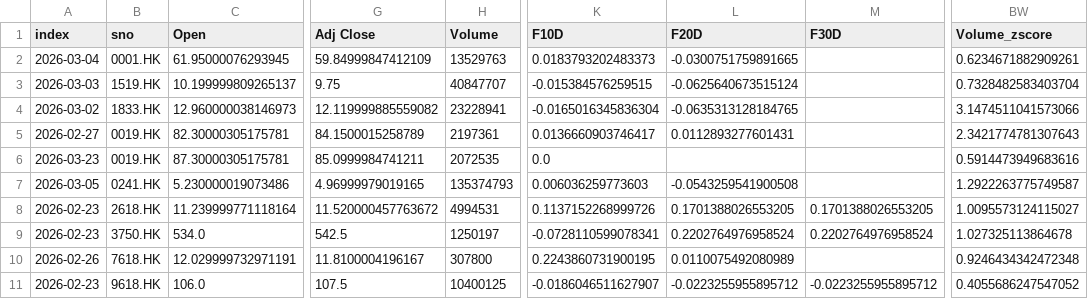
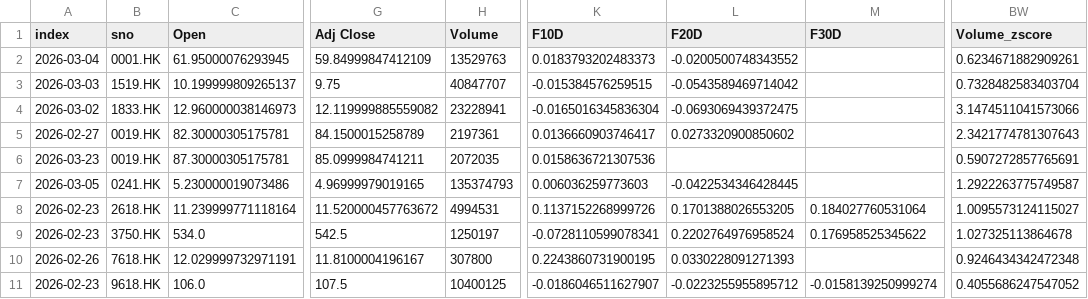
Before and after one commit to PatchQ/MFS, a CSV file: Data/L_BOSS2~BOSSB~BOSSCL1.csv, drawn as a sheet; only a part is shown, gaps mark what is left out; the diff names each change by its address in the sheet, - before the commit and + after, or states it on an @@ line.

```diff
--- a/Data/L_BOSS2~BOSSB~BOSSCL1.csv
+++ b/Data/L_BOSS2~BOSSB~BOSSCL1.csv
-L2 (F20D): -0.0300751759891665
+L2 (F20D): -0.0200500748343552
-L3 (F20D): -0.0625640673515124
+L3 (F20D): -0.0543589469714042
-L4 (F20D): -0.0635313128184765
+L4 (F20D): -0.0693069439372475
-L5 (F20D): 0.0112893277601431
+L5 (F20D): 0.0273320900850602
-H6 (Volume): 2072535
+H6 (Volume): 2072035
-K6 (F10D): 0.0
+K6 (F10D): 0.0158636721307536
-BW6 (Volume_zscore): 0.5914473949683616
+BW6 (Volume_zscore): 0.5907272857765691
-L7 (F20D): -0.0543259541900508
+L7 (F20D): -0.0422534346428445
-M8 (F30D): 0.1701388026553205
+M8 (F30D): 0.184027760531064
-M9 (F30D): 0.2202764976958524
+M9 (F30D): 0.176958525345622
-L10 (F20D): 0.0110075492080989
+L10 (F20D): 0.0330228091271393
-M11 (F30D): -0.0223255955895712
+M11 (F30D): -0.0158139250999274
```
Also changed, not shown: Data/indlist.csv, Data/stocklist.csv, 8 other files.
